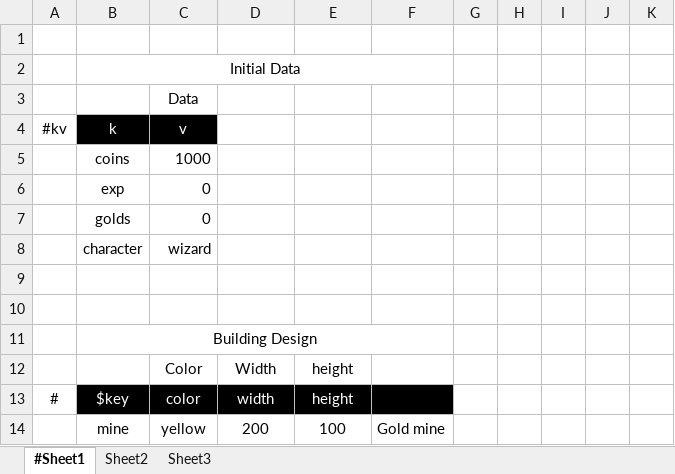
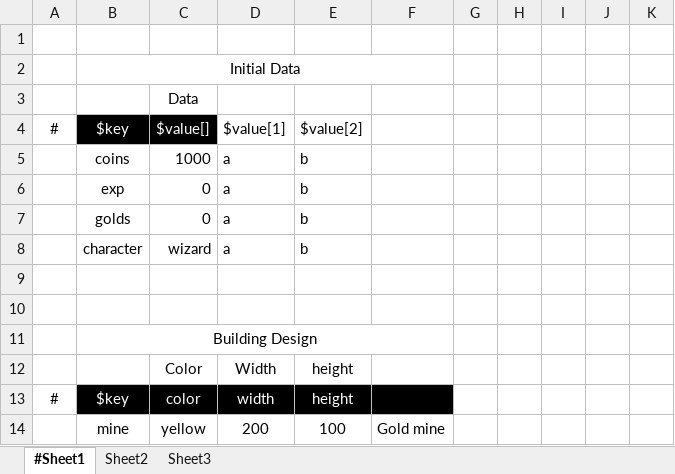
Before and after one commit to songtm/excel2json, an Excel workbook: excel_root/sample.xlsx, sheet #Sheet1, drawn as a sheet; only a part is shown; values as stored, in another font and other column widths than the file's, no borders; charts and pictures not drawn; removed rows and columns are numbered as before the commit, all else as after; the diff names each change by its address in the sheet, - before the commit and + after, or states it on an @@ line.

```diff
--- a/excel_root/sample.xlsx (sheet #Sheet1)
+++ b/excel_root/sample.xlsx (sheet #Sheet1)
-row 4: #kv | k | v
-row 5:  | coins | 1000
-row 6:  | exp | 0
-row 7:  | golds | 0
-row 8:  | character | wizard
+row 4: # | $key | $value[] | $value[1] | $value[2]
+row 5:  | coins | 1000 | a | b
+row 6:  | exp | 0 | a | b
+row 7:  | golds | 0 | a | b
+row 8:  | character | wizard | a | b
```
Also changed, not shown: 1 other file.
